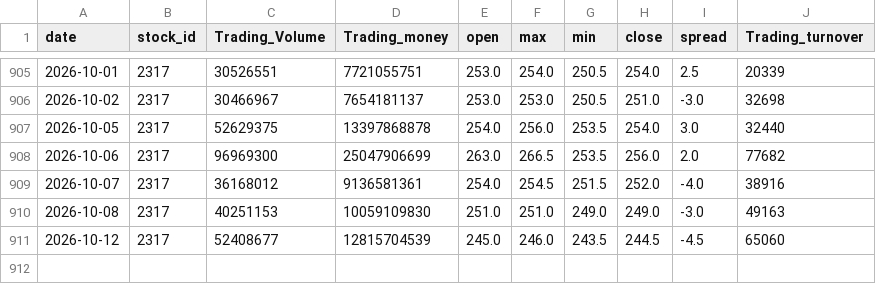
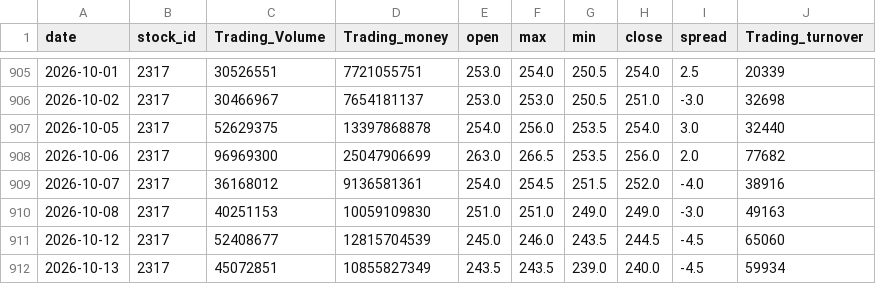
Before and after one commit to SerenaYuYu/stock-quant, a CSV file: data/2317.csv, drawn as a sheet; only a part is shown, gaps mark what is left out.

```diff
--- a/data/2317.csv
+++ b/data/2317.csv
@@ -911 +911,2 @@ date,stock_id,Trading_Volume,Trading_money,open,max,min,close,spread,Trading_tur
 2026-10-12,2317,52408677,12815704539,245.0,246.0,243.5,244.5,-4.5,65060
+2026-10-13,2317,45072851,10855827349,243.5,243.5,239.0,240.0,-4.5,59934
```
Also changed, not shown: data/0050.csv, data/2330.csv.
